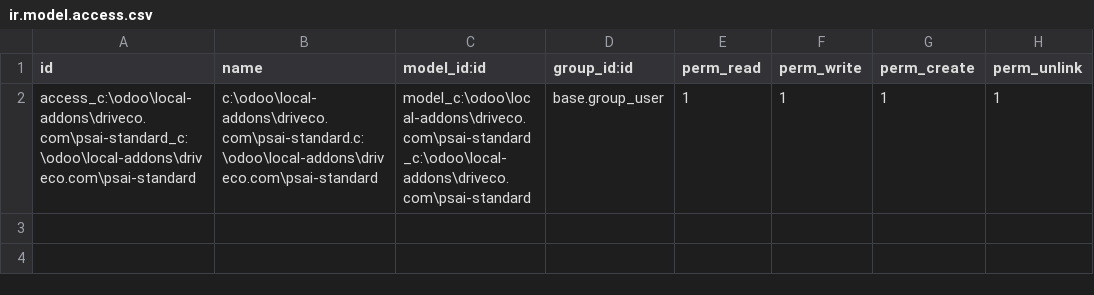
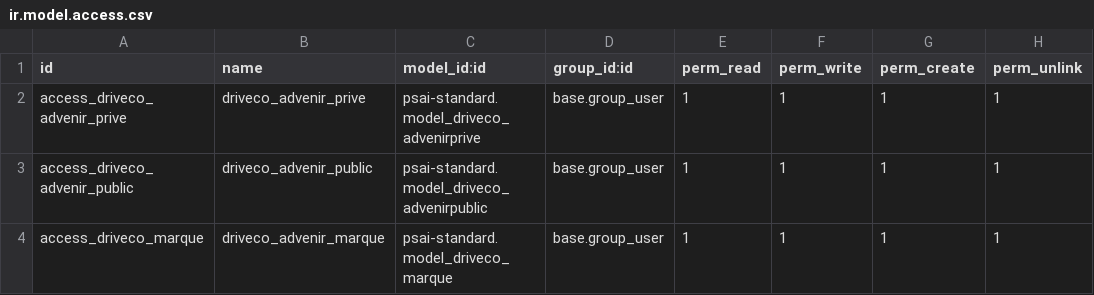
Before and after one commit to PSAI-Support/driveco.com, a CSV file: psai-standard/security/ir.model.access.csv, drawn as a sheet.

Commit message:
module vente Driveco

```diff
--- a/psai-standard/security/ir.model.access.csv
+++ b/psai-standard/security/ir.model.access.csv
@@ -1,2 +1,4 @@
 id,name,model_id:id,group_id:id,perm_read,perm_write,perm_create,perm_unlink
-access_c:\odoo\local-addons\driveco.com\psai-standard_c:\odoo\local-addons\driveco.com\psai-standard,c:\odoo\local-addons\driveco.com\psai-standard.c:\odoo\local-addons\driveco.com\psai-standard,model_c:\odoo\local-addons\driveco.com\psai-standard_c:\odoo\local-addons\driveco.com\psai-standard,base.group_user,1,1,1,1
+access_driveco_advenir_prive,driveco_advenir_prive,psai-standard.model_driveco_advenirprive,base.group_user,1,1,1,1
+access_driveco_advenir_public,driveco_advenir_public,psai-standard.model_driveco_advenirpublic,base.group_user,1,1,1,1
+access_driveco_marque,driveco_advenir_marque,psai-standard.model_driveco_marque,base.group_user,1,1,1,1
```
Also changed, not shown: 9 other files.
